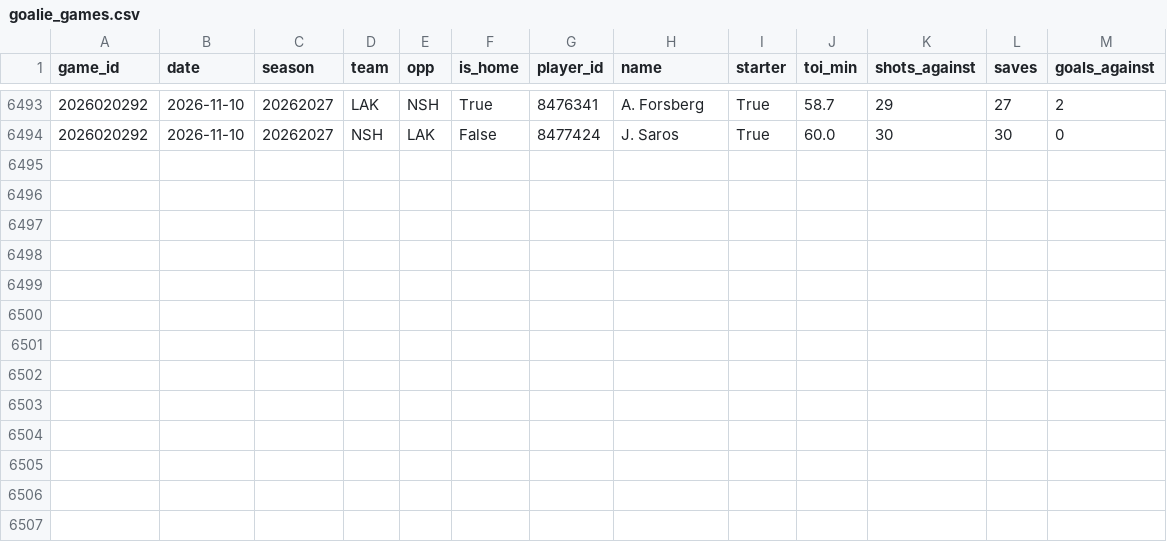
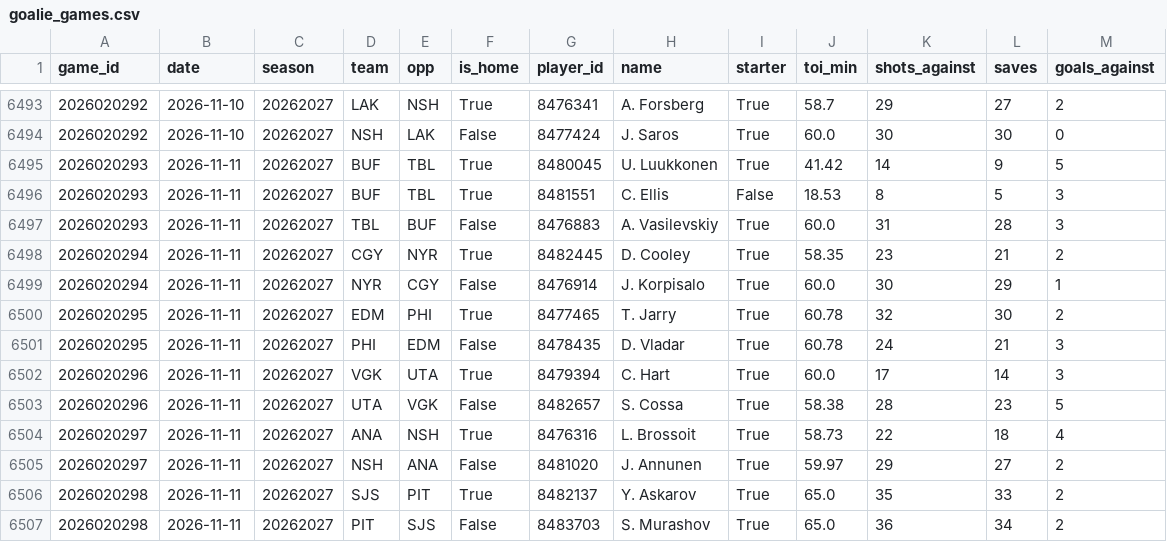
Before and after one commit to jeffreymschuh-collab/nhl-model, a CSV file: data/goalie_games.csv, drawn as a sheet; only a part is shown, gaps mark what is left out; the diff names each change by its address in the sheet, - before the commit and + after, or states it on an @@ line.

```diff
--- a/data/goalie_games.csv
+++ b/data/goalie_games.csv
+row 6495: 2026020293 | 2026-11-11 | 20262027 | BUF | TBL | True | 8480045 | U. Luukkonen | True | 41.42 | 14 | 9 | 5
+row 6496: 2026020293 | 2026-11-11 | 20262027 | BUF | TBL | True | 8481551 | C. Ellis | False | 18.53 | 8 | 5 | 3
+row 6497: 2026020293 | 2026-11-11 | 20262027 | TBL | BUF | False | 8476883 | A. Vasilevskiy | True | 60.0 | 31 | 28 | 3
+row 6498: 2026020294 | 2026-11-11 | 20262027 | CGY | NYR | True | 8482445 | D. Cooley | True | 58.35 | 23 | 21 | 2
+row 6499: 2026020294 | 2026-11-11 | 20262027 | NYR | CGY | False | 8476914 | J. Korpisalo | True | 60.0 | 30 | 29 | 1
+row 6500: 2026020295 | 2026-11-11 | 20262027 | EDM | PHI | True | 8477465 | T. Jarry | True | 60.78 | 32 | 30 | 2
+row 6501: 2026020295 | 2026-11-11 | 20262027 | PHI | EDM | False | 8478435 | D. Vladar | True | 60.78 | 24 | 21 | 3
+row 6502: 2026020296 | 2026-11-11 | 20262027 | VGK | UTA | True | 8479394 | C. Hart | True | 60.0 | 17 | 14 | 3
+row 6503: 2026020296 | 2026-11-11 | 20262027 | UTA | VGK | False | 8482657 | S. Cossa | True | 58.38 | 28 | 23 | 5
+row 6504: 2026020297 | 2026-11-11 | 20262027 | ANA | NSH | True | 8476316 | L. Brossoit | True | 58.73 | 22 | 18 | 4
+row 6505: 2026020297 | 2026-11-11 | 20262027 | NSH | ANA | False | 8481020 | J. Annunen | True | 59.97 | 29 | 27 | 2
+row 6506: 2026020298 | 2026-11-11 | 20262027 | SJS | PIT | True | 8482137 | Y. Askarov | True | 65.0 | 35 | 33 | 2
+row 6507: 2026020298 | 2026-11-11 | 20262027 | PIT | SJS | False | 8483703 | S. Murashov | True | 65.0 | 36 | 34 | 2
```
Also changed, not shown: data/games.csv, data/mp_goalie_games.csv, 17 other files.
